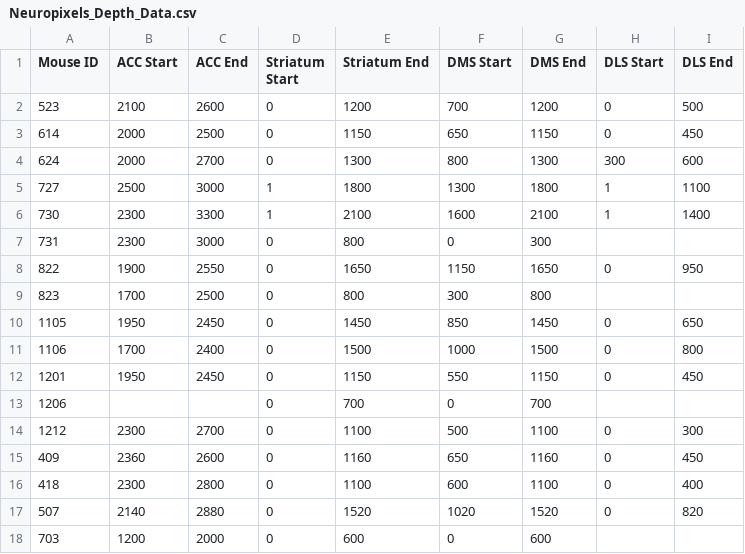
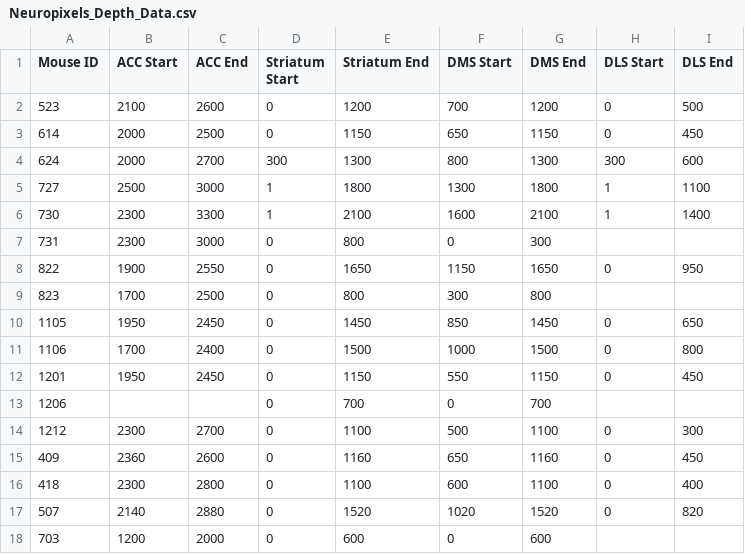
Before and after one commit to ThalionA/StriatumACC, a CSV file: Striatum project/RawData/Neuropixels_Depth_Data.csv, drawn as a sheet.

Commit message:
Update Neuropixels_Depth_Data.csv

```diff
--- a/Striatum project/RawData/Neuropixels_Depth_Data.csv
+++ b/Striatum project/RawData/Neuropixels_Depth_Data.csv
@@ -3,3 +3,3 @@ Mouse ID,ACC Start,ACC End,Striatum Start,Striatum End,DMS Start,DMS End,DLS Sta
 614,2000,2500,0,1150,650,1150,0,450
-624,2000,2700,0,1300,800,1300,300,600
+624,2000,2700,300,1300,800,1300,300,600
 727,2500,3000,1,1800,1300,1800,1,1100
```
